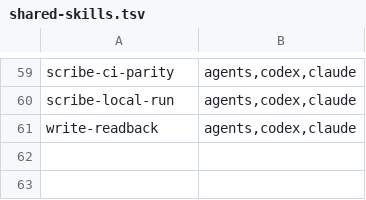
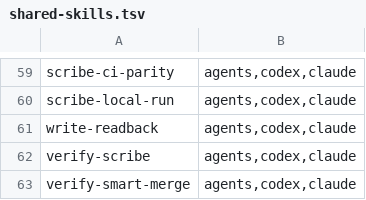
Before and after one commit to orend/dotfiles, a TSV file: codex/shared-skills.tsv, drawn as a sheet; only a part is shown, gaps mark what is left out; the diff names each change by its address in the sheet, - before the commit and + after, or states it on an @@ line.

```diff
--- a/codex/shared-skills.tsv
+++ b/codex/shared-skills.tsv
+row 62: verify-scribe | agents,codex,claude
+row 63: verify-smart-merge | agents,codex,claude
```
